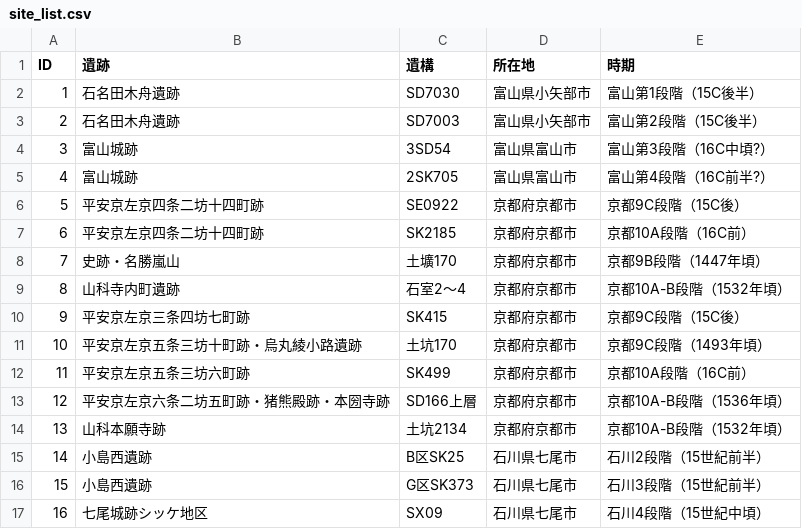
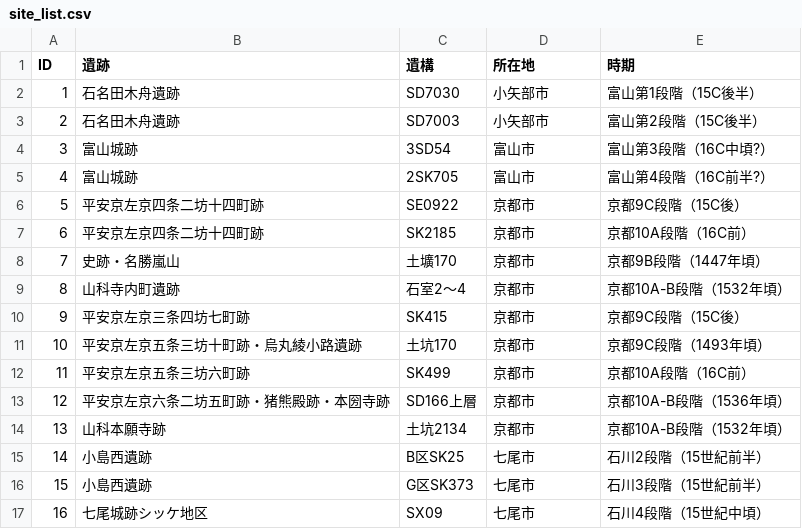
Before and after one commit to MatsuiHironobu/gmm_toyama_2020, a CSV file: site_list.csv, drawn as a sheet.

```diff
--- a/site_list.csv
+++ b/site_list.csv
@@ -1,17 +1,17 @@
 ID,遺跡,遺構,所在地,時期
-1,石名田木舟遺跡,SD7030,富山県小矢部市,富山第1段階（15C後半）
-2,石名田木舟遺跡,SD7003,富山県小矢部市,富山第2段階（15C後半）
-3,富山城跡,3SD54,富山県富山市,富山第3段階（16C中頃?）
-4,富山城跡,2SK705,富山県富山市,富山第4段階（16C前半?）
-5,平安京左京四条二坊十四町跡,SE0922,京都府京都市,京都9C段階（15C後）
-6,平安京左京四条二坊十四町跡,SK2185,京都府京都市,京都10A段階（16C前）
-7,史跡・名勝嵐山,土壙170,京都府京都市,京都9B段階（1447年頃）
-8,山科寺内町遺跡,石室2〜4,京都府京都市,京都10A-B段階（1532年頃）
-9,平安京左京三条四坊七町跡,SK415,京都府京都市,京都9C段階（15C後）
-10,平安京左京五条三坊十町跡・烏丸綾小路遺跡,土坑170,京都府京都市,京都9C段階（1493年頃）
-11,平安京左京五条三坊六町跡,SK499,京都府京都市,京都10A段階（16C前）
-12,平安京左京六条二坊五町跡・猪熊殿跡・本圀寺跡,SD166上層,京都府京都市,京都10A-B段階（1536年頃）
-13,山科本願寺跡,土坑2134,京都府京都市,京都10A-B段階（1532年頃）
-14,小島西遺跡,B区SK25,石川県七尾市,石川2段階（15世紀前半）
-15,小島西遺跡,G区SK373,石川県七尾市,石川3段階（15世紀前半）
-16,七尾城跡シッケ地区,SX09,石川県七尾市,石川4段階（15世紀中頃）
+1,石名田木舟遺跡,SD7030,小矢部市,富山第1段階（15C後半）
+2,石名田木舟遺跡,SD7003,小矢部市,富山第2段階（15C後半）
+3,富山城跡,3SD54,富山市,富山第3段階（16C中頃?）
+4,富山城跡,2SK705,富山市,富山第4段階（16C前半?）
+5,平安京左京四条二坊十四町跡,SE0922,京都市,京都9C段階（15C後）
+6,平安京左京四条二坊十四町跡,SK2185,京都市,京都10A段階（16C前）
+7,史跡・名勝嵐山,土壙170,京都市,京都9B段階（1447年頃）
+8,山科寺内町遺跡,石室2〜4,京都市,京都10A-B段階（1532年頃）
+9,平安京左京三条四坊七町跡,SK415,京都市,京都9C段階（15C後）
+10,平安京左京五条三坊十町跡・烏丸綾小路遺跡,土坑170,京都市,京都9C段階（1493年頃）
+11,平安京左京五条三坊六町跡,SK499,京都市,京都10A段階（16C前）
+12,平安京左京六条二坊五町跡・猪熊殿跡・本圀寺跡,SD166上層,京都市,京都10A-B段階（1536年頃）
+13,山科本願寺跡,土坑2134,京都市,京都10A-B段階（1532年頃）
+14,小島西遺跡,B区SK25,七尾市,石川2段階（15世紀前半）
+15,小島西遺跡,G区SK373,七尾市,石川3段階（15世紀前半）
+16,七尾城跡シッケ地区,SX09,七尾市,石川4段階（15世紀中頃）
```
Also changed, not shown: 8 other files.
